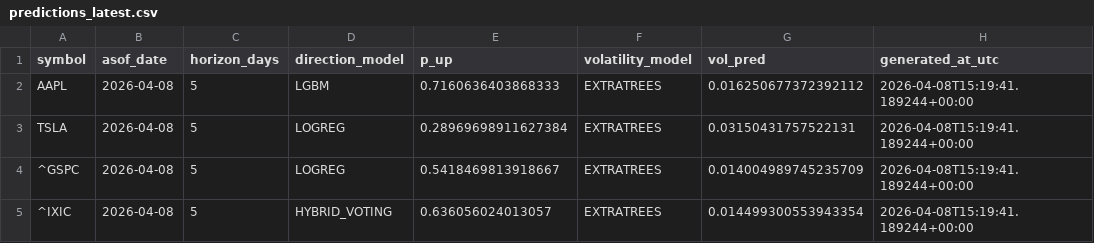
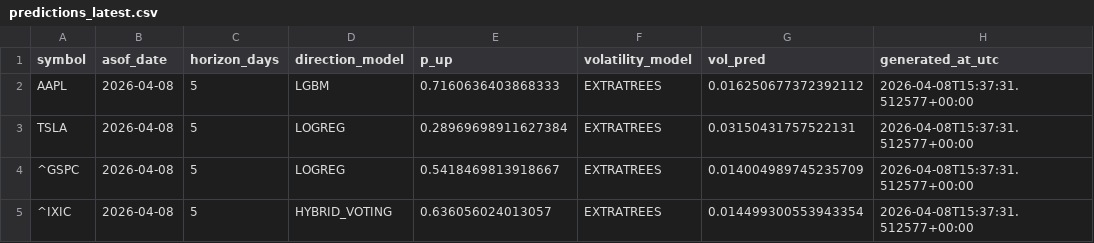
Before and after one commit to Asad600-star/Master_of_Degree, a CSV file: artifacts/predictions_latest.csv, drawn as a sheet.

```diff
--- a/artifacts/predictions_latest.csv
+++ b/artifacts/predictions_latest.csv
@@ -1,5 +1,5 @@
 symbol,asof_date,horizon_days,direction_model,p_up,volatility_model,vol_pred,generated_at_utc
-AAPL,2026-04-08,5,LGBM,0.7160636403868333,EXTRATREES,0.016250677372392112,2026-04-08T15:19:41.189244+00:00
-TSLA,2026-04-08,5,LOGREG,0.28969698911627384,EXTRATREES,0.03150431757522131,2026-04-08T15:19:41.189244+00:00
-^GSPC,2026-04-08,5,LOGREG,0.5418469813918667,EXTRATREES,0.014004989745235709,2026-04-08T15:19:41.189244+00:00
-^IXIC,2026-04-08,5,HYBRID_VOTING,0.636056024013057,EXTRATREES,0.014499300553943354,2026-04-08T15:19:41.189244+00:00
+AAPL,2026-04-08,5,LGBM,0.7160636403868333,EXTRATREES,0.016250677372392112,2026-04-08T15:37:31.512577+00:00
+TSLA,2026-04-08,5,LOGREG,0.28969698911627384,EXTRATREES,0.03150431757522131,2026-04-08T15:37:31.512577+00:00
+^GSPC,2026-04-08,5,LOGREG,0.5418469813918667,EXTRATREES,0.014004989745235709,2026-04-08T15:37:31.512577+00:00
+^IXIC,2026-04-08,5,HYBRID_VOTING,0.636056024013057,EXTRATREES,0.014499300553943354,2026-04-08T15:37:31.512577+00:00
```
Also changed, not shown: 15 other files.
